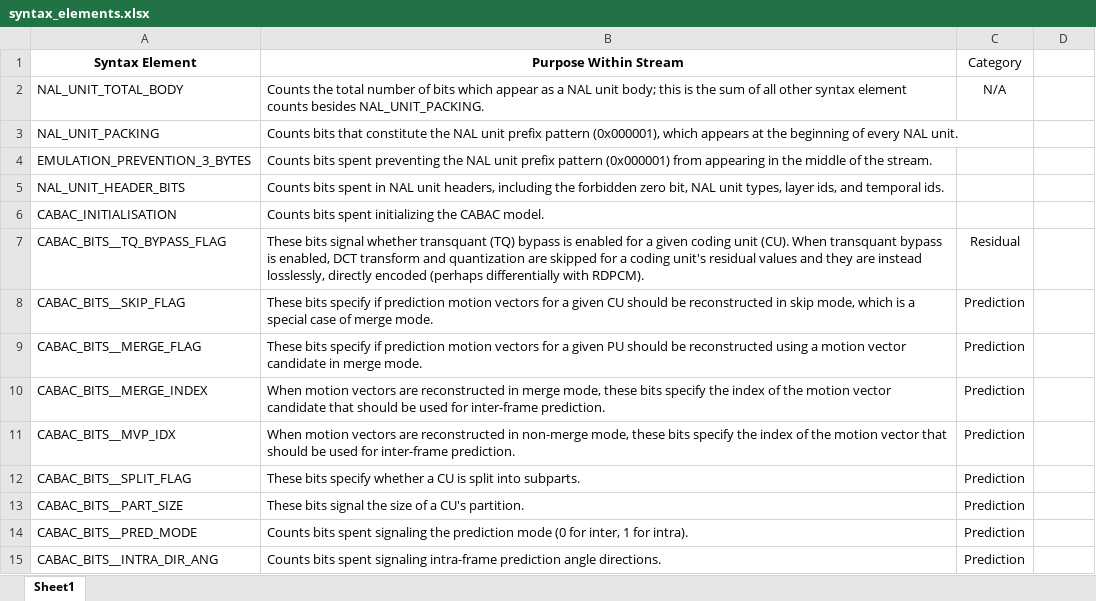
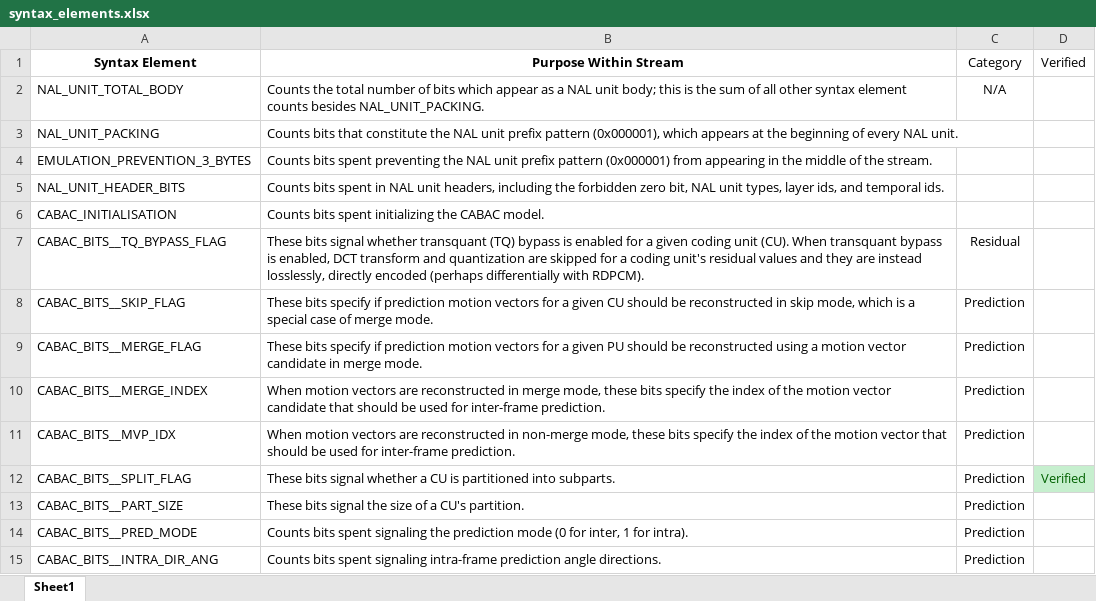
Before and after one commit to onsmith/hm-bit-count-decoder, an Excel workbook: python/syntax_elements.xlsx, sheet Sheet1, drawn as a sheet; only a part is shown; values as stored, in another font and other column widths than the file's, no borders; table styles not drawn; the diff names each change by its address in the sheet, - before the commit and + after, or states it on an @@ line.

```diff
--- a/python/syntax_elements.xlsx (sheet Sheet1)
+++ b/python/syntax_elements.xlsx (sheet Sheet1)
-D1: (empty)
+D1: Verified
-B12: These bits specify whether a CU is split into subparts.
+B12: These bits signal whether a CU is partitioned into subparts.
-D12: (empty)
+D12: Verified
-D12 fill: none
+D12 fill: #C6EFCE
```
Also changed, not shown: 3 other files.
